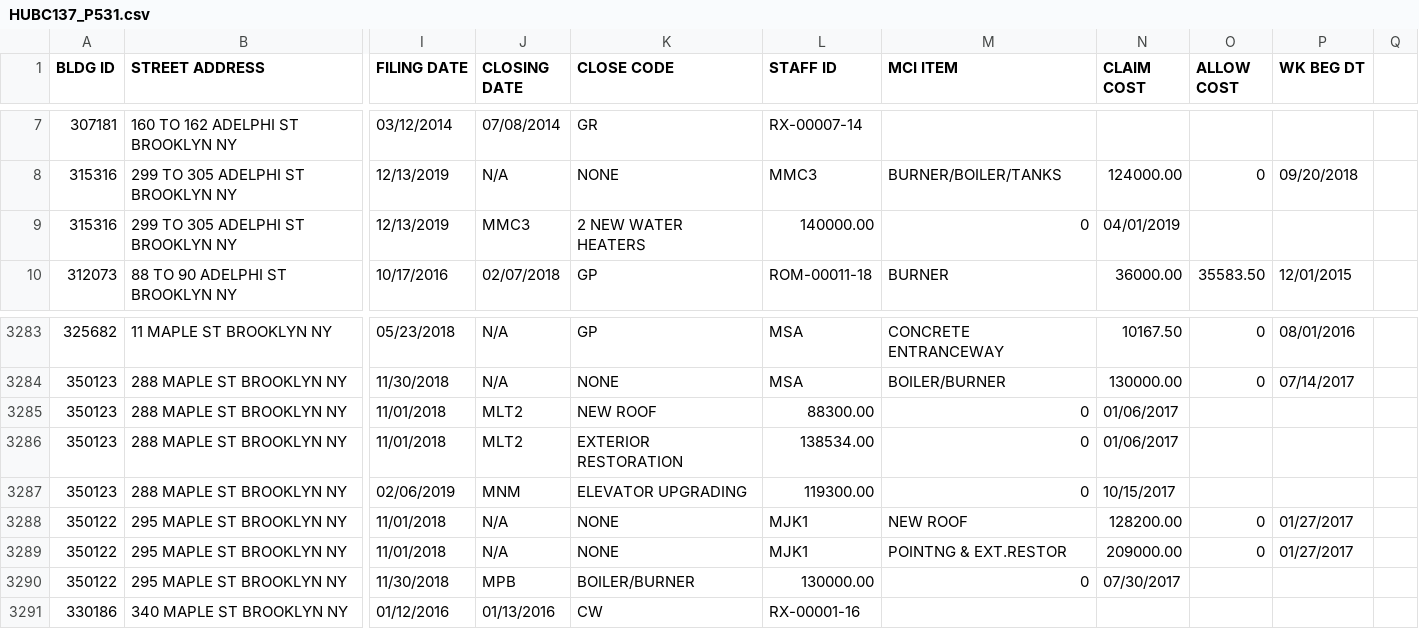
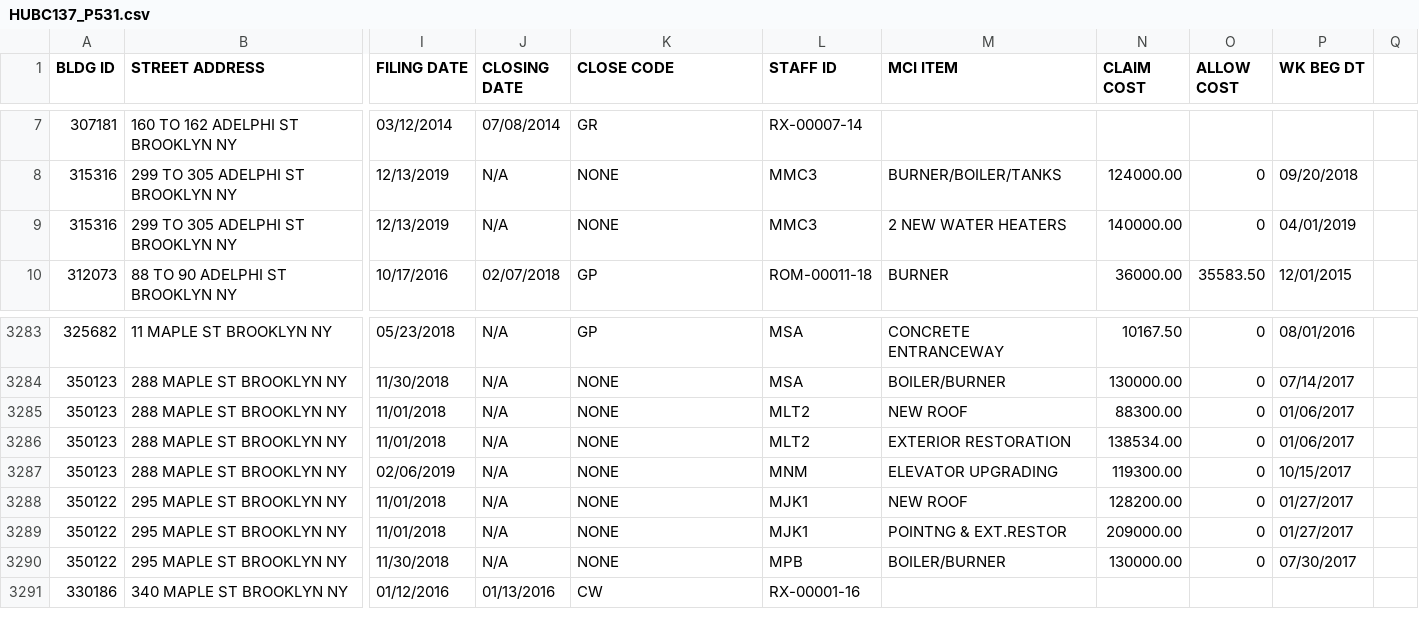
Before and after one commit to giovanni-da-rumore/nys-major-capital-improvements-parser, a CSV file: csvs/HUBC137_P531.csv, drawn as a sheet; only a part is shown, gaps mark what is left out; the diff covers the shown part only; the diff names each change by its address in the sheet, - before the commit and + after, or states it on an @@ line.

```diff
--- a/csvs/HUBC137_P531.csv
+++ b/csvs/HUBC137_P531.csv
-J9 (CLOSING DATE): MMC3
+J9 (CLOSING DATE): N/A
-K9 (CLOSE CODE): 2 NEW WATER HEATERS
+K9 (CLOSE CODE): NONE
-L9 (STAFF ID): 140000.00
+L9 (STAFF ID): MMC3
-M9 (MCI ITEM): 0
+M9 (MCI ITEM): 2 NEW WATER HEATERS
-N9 (CLAIM COST): 04/01/2019
+N9 (CLAIM COST): 140000.00
-O9 (ALLOW COST): (empty)
+O9 (ALLOW COST): 0
-P9 (WK BEG DT): (empty)
+P9 (WK BEG DT): 04/01/2019
-J3285:J3286 (CLOSING DATE): MLT2
+J3285:J3286 (CLOSING DATE): N/A
-K3285 (CLOSE CODE): NEW ROOF
+K3285 (CLOSE CODE): NONE
-L3285 (STAFF ID): 88300.00
+L3285 (STAFF ID): MLT2
-M3285 (MCI ITEM): 0
+M3285 (MCI ITEM): NEW ROOF
-N3285 (CLAIM COST): 01/06/2017
+N3285 (CLAIM COST): 88300.00
-O3285:O3287 (ALLOW COST): (empty)
+O3285:O3287 (ALLOW COST): 0
-P3285:P3286 (WK BEG DT): (empty)
+P3285:P3286 (WK BEG DT): 01/06/2017
-K3286 (CLOSE CODE): EXTERIOR RESTORATION
+K3286 (CLOSE CODE): NONE
-L3286 (STAFF ID): 138534.00
+L3286 (STAFF ID): MLT2
-M3286 (MCI ITEM): 0
+M3286 (MCI ITEM): EXTERIOR RESTORATION
-N3286 (CLAIM COST): 01/06/2017
+N3286 (CLAIM COST): 138534.00
-J3287 (CLOSING DATE): MNM
+J3287 (CLOSING DATE): N/A
-K3287 (CLOSE CODE): ELEVATOR UPGRADING
+K3287 (CLOSE CODE): NONE
-L3287 (STAFF ID): 119300.00
+L3287 (STAFF ID): MNM
-M3287 (MCI ITEM): 0
+M3287 (MCI ITEM): ELEVATOR UPGRADING
-N3287 (CLAIM COST): 10/15/2017
+N3287 (CLAIM COST): 119300.00
-P3287 (WK BEG DT): (empty)
+P3287 (WK BEG DT): 10/15/2017
-J3290 (CLOSING DATE): MPB
+J3290 (CLOSING DATE): N/A
-K3290 (CLOSE CODE): BOILER/BURNER
+K3290 (CLOSE CODE): NONE
-L3290 (STAFF ID): 130000.00
+L3290 (STAFF ID): MPB
-M3290 (MCI ITEM): 0
+M3290 (MCI ITEM): BOILER/BURNER
-N3290 (CLAIM COST): 07/30/2017
+N3290 (CLAIM COST): 130000.00
-O3290 (ALLOW COST): (empty)
+O3290 (ALLOW COST): 0
-P3290 (WK BEG DT): (empty)
+P3290 (WK BEG DT): 07/30/2017
```
Also changed, not shown: 83 edited cells elsewhere in this file, csvs/HUBC137_P530.csv, csvs/HUBC137_P533.csv, 2 other files.
